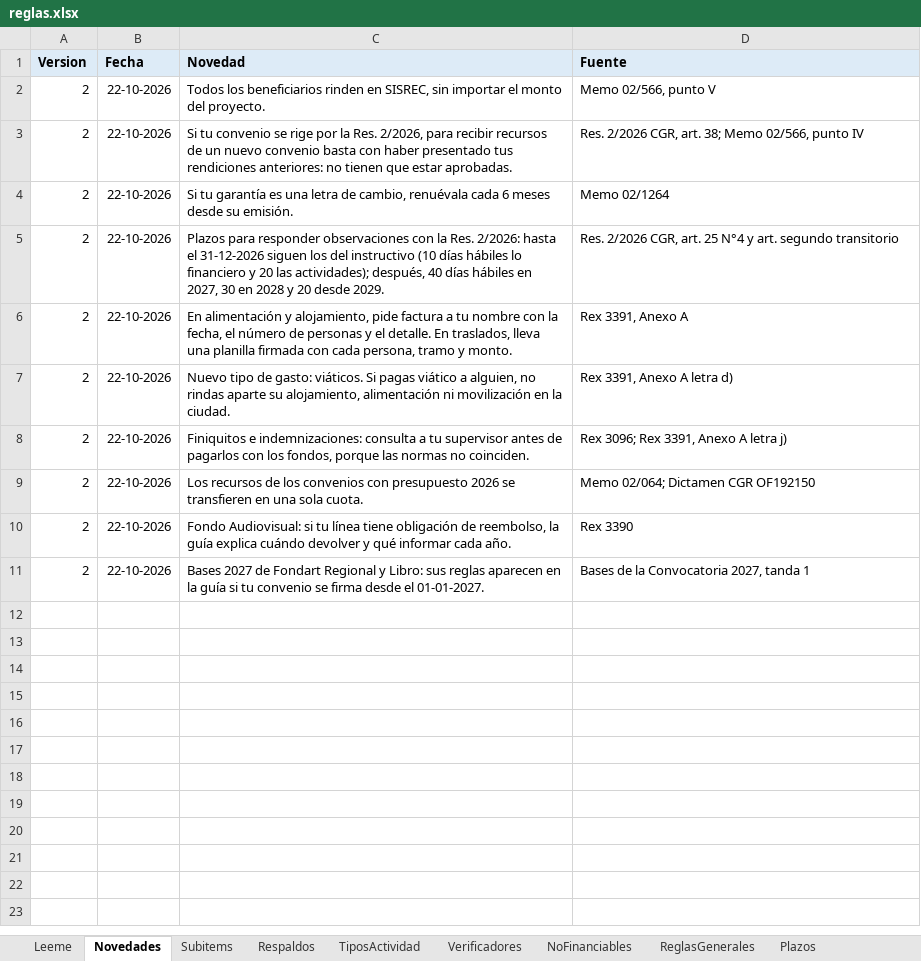
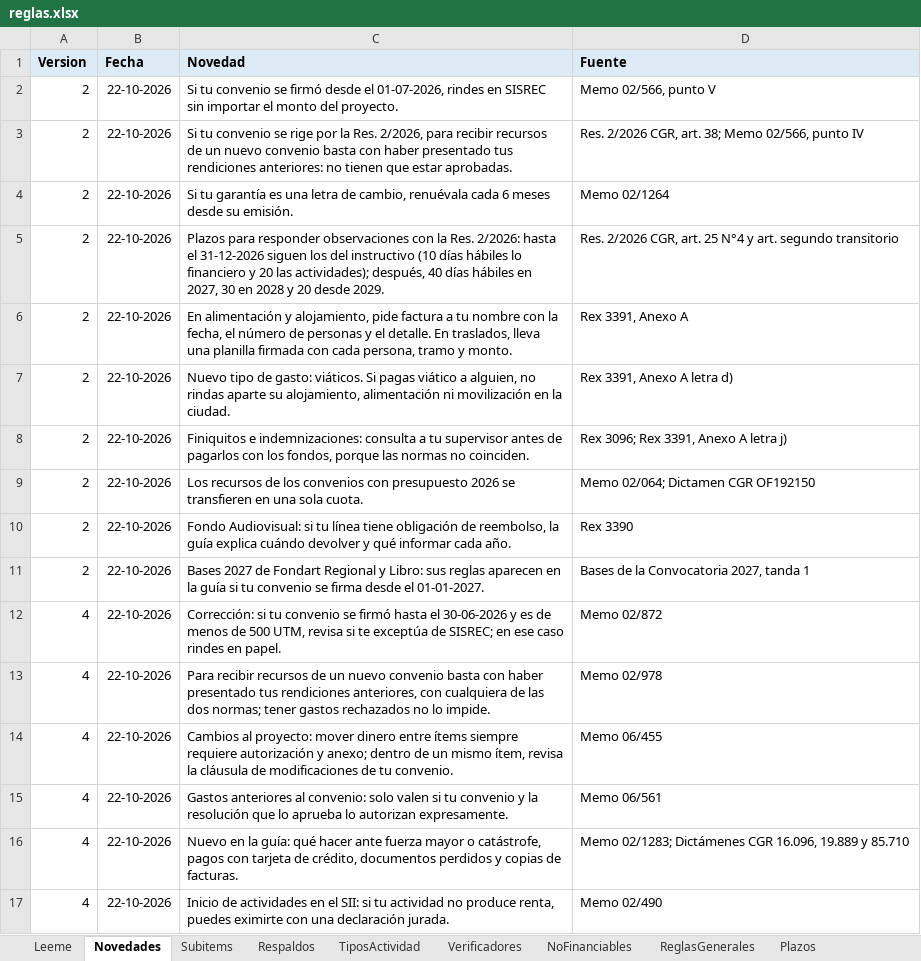
Before and after one commit to georgeaguilera/guia-rendicion-reglas, an Excel workbook: reglas.xlsx, sheet Novedades, drawn as a sheet; values as stored, in another font and other column widths than the file's, no borders; the diff names each change by its address in the sheet, - before the commit and + after, or states it on an @@ line.

Commit message:
Reglas v4 (22-10-2026): documentos de Biblioteca Transferencias (SISREC según la norma, cambios dentro de un ítem, fuerza mayor y otros)

```diff
--- a/reglas.xlsx (sheet Novedades)
+++ b/reglas.xlsx (sheet Novedades)
-C2 (Novedad): Todos los beneficiarios rinden en SISREC, sin importar…
+C2 (Novedad): Si tu convenio se firmó desde el 01-07-2026, rindes en SISREC sin importar…
+row 12: 4 | 22-10-2026 | Corrección: si tu convenio se firmó hasta el 30-06-2026 y es de menos de 500 UTM, revisa si te exceptúa de SISREC; en ese caso rindes en papel. | Memo 02/872
+row 13: 4 | 22-10-2026 | Para recibir recursos de un nuevo convenio basta con haber presentado tus rendiciones anteriores, con cualquiera de las dos normas; tener gastos rechazados no lo impide. | Memo 02/978
+row 14: 4 | 22-10-2026 | Cambios al proyecto: mover dinero entre ítems siempre requiere autorización y anexo; dentro de un mismo ítem, revisa la cláusula de modificaciones de tu convenio. | Memo 06/455
+row 15: 4 | 22-10-2026 | Gastos anteriores al convenio: solo valen si tu convenio y la resolución que lo aprueba lo autorizan expresamente. | Memo 06/561
+row 16: 4 | 22-10-2026 | Nuevo en la guía: qué hacer ante fuerza mayor o catástrofe, pagos con tarjeta de crédito, documentos perdidos y copias de facturas. | Memo 02/1283; Dictámenes CGR 16.096, 19.889 y 85.710
+row 17: 4 | 22-10-2026 | Inicio de actividades en el SII: si tu actividad no produce renta, puedes eximirte con una declaración jurada. | Memo 02/490
```
Also changed, not shown: sheet ReglasGenerales, sheet ReglasBases, sheet Leeme, sheet Respaldos, sheet Plazos.
